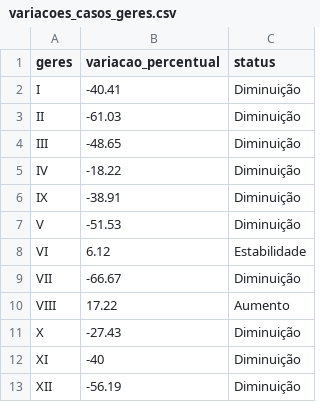
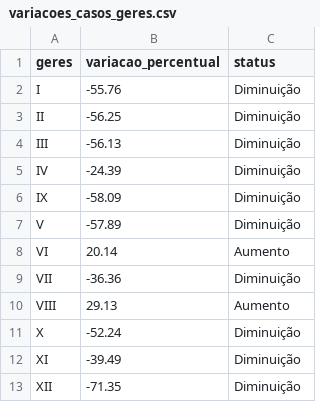
Before and after one commit to edneide/covid-19_Pernambuco, a CSV file: variacoes_casos_geres.csv, drawn as a sheet.

```diff
--- a/variacoes_casos_geres.csv
+++ b/variacoes_casos_geres.csv
@@ -1,13 +1,13 @@
 "geres","variacao_percentual","status"
-"I",-40.41,"Diminuição"
-"II",-61.03,"Diminuição"
-"III",-48.65,"Diminuição"
-"IV",-18.22,"Diminuição"
-"IX",-38.91,"Diminuição"
-"V",-51.53,"Diminuição"
-"VI",6.12,"Estabilidade"
-"VII",-66.67,"Diminuição"
-"VIII",17.22,"Aumento"
-"X",-27.43,"Diminuição"
-"XI",-40,"Diminuição"
-"XII",-56.19,"Diminuição"
+"I",-55.76,"Diminuição"
+"II",-56.25,"Diminuição"
+"III",-56.13,"Diminuição"
+"IV",-24.39,"Diminuição"
+"IX",-58.09,"Diminuição"
+"V",-57.89,"Diminuição"
+"VI",20.14,"Aumento"
+"VII",-36.36,"Diminuição"
+"VIII",29.13,"Aumento"
+"X",-52.24,"Diminuição"
+"XI",-39.49,"Diminuição"
+"XII",-71.35,"Diminuição"
```
Also changed, not shown: geres_media_movel.csv, macros_media_movel.csv, 1 other file.
